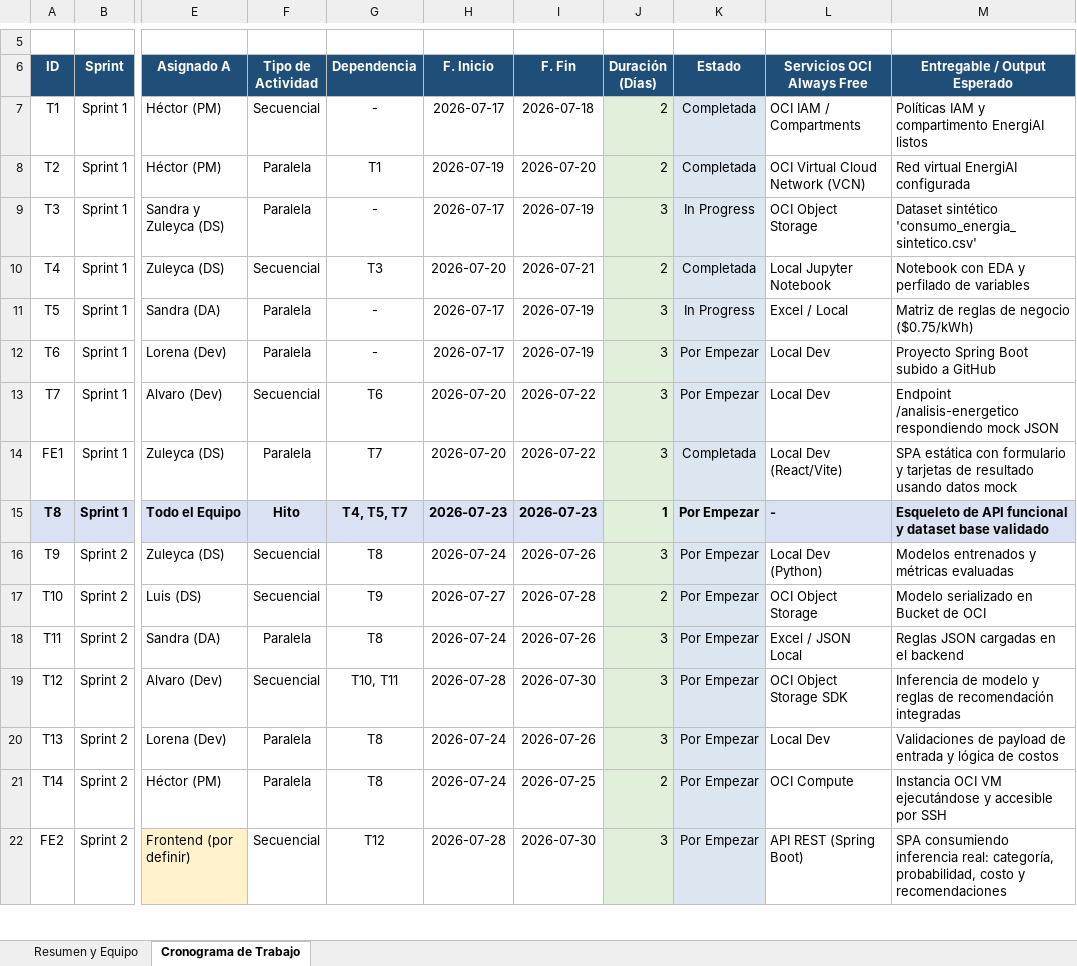
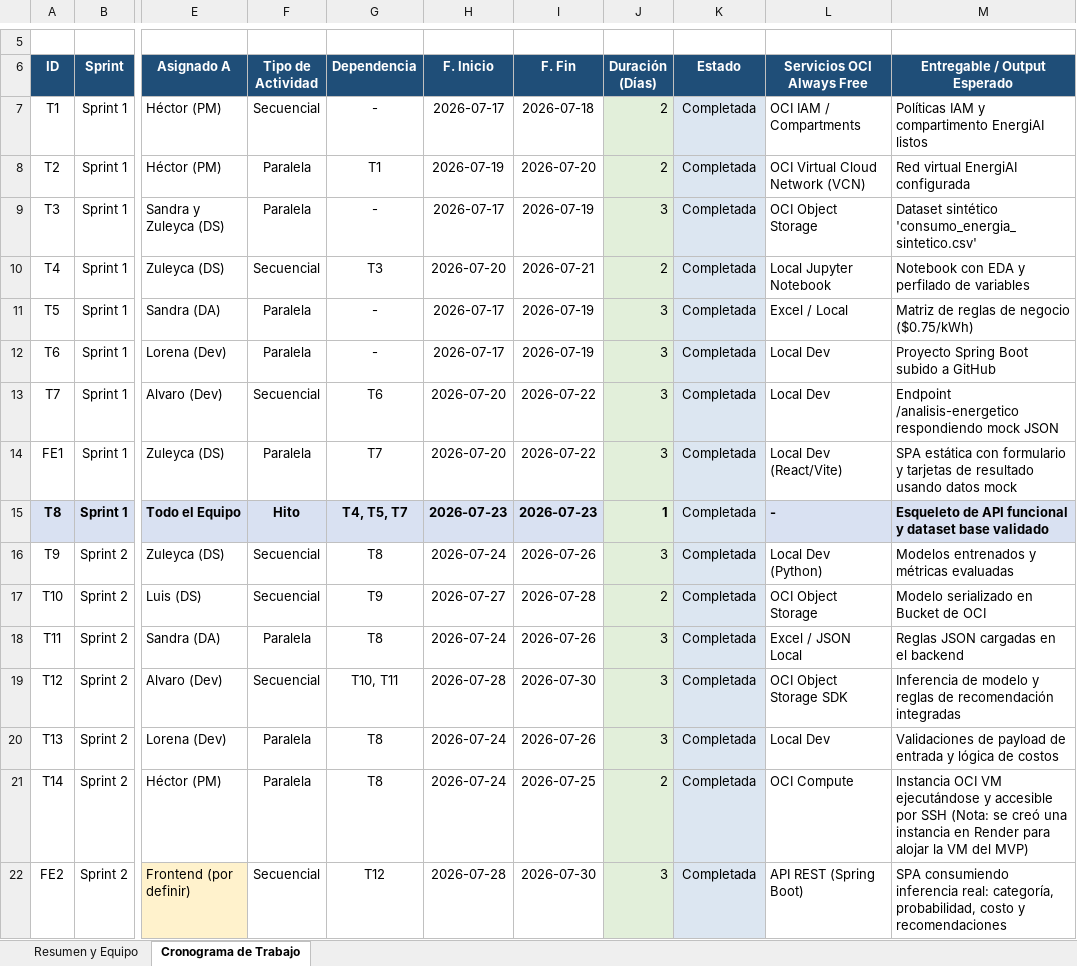
Before and after one commit to No-Country-simulation/G9-LATAM-Team-72-EnergiAI, an Excel workbook: Team72_Energi_AI_Sprint_Planner.xlsx, sheet Cronograma de Trabajo, drawn as a sheet; only a part is shown, gaps mark what is left out; values as stored, in another font and other column widths than the file's, no borders; the diff covers the shown part only; the diff names each change by its address in the sheet, - before the commit and + after, or states it on an @@ line.

Commit message:
Add files via upload
Actualización de planner del hackathon

```diff
--- a/Team72_Energi_AI_Sprint_Planner.xlsx (sheet Cronograma de Trabajo)
+++ b/Team72_Energi_AI_Sprint_Planner.xlsx (sheet Cronograma de Trabajo)
-K9 (Estado): In Progress
+K9 (Estado): Completada
-K11 (Estado): In Progress
+K11 (Estado): Completada
-K12:K13 (Estado): Por Empezar
+K12:K13 (Estado): Completada
-K15:K22 (Estado): Por Empezar
+K15:K22 (Estado): Completada
-K15 bold: on
+K15 bold: off
-M21 (Entregable / Output Esperado): …por SSH
+M21 (Entregable / Output Esperado): …por SSH (Nota: se creó una instancia en Render para alojar la VM del MVP)
```
Also changed, not shown: 13 edited cells and cell formats elsewhere in this sheet.
